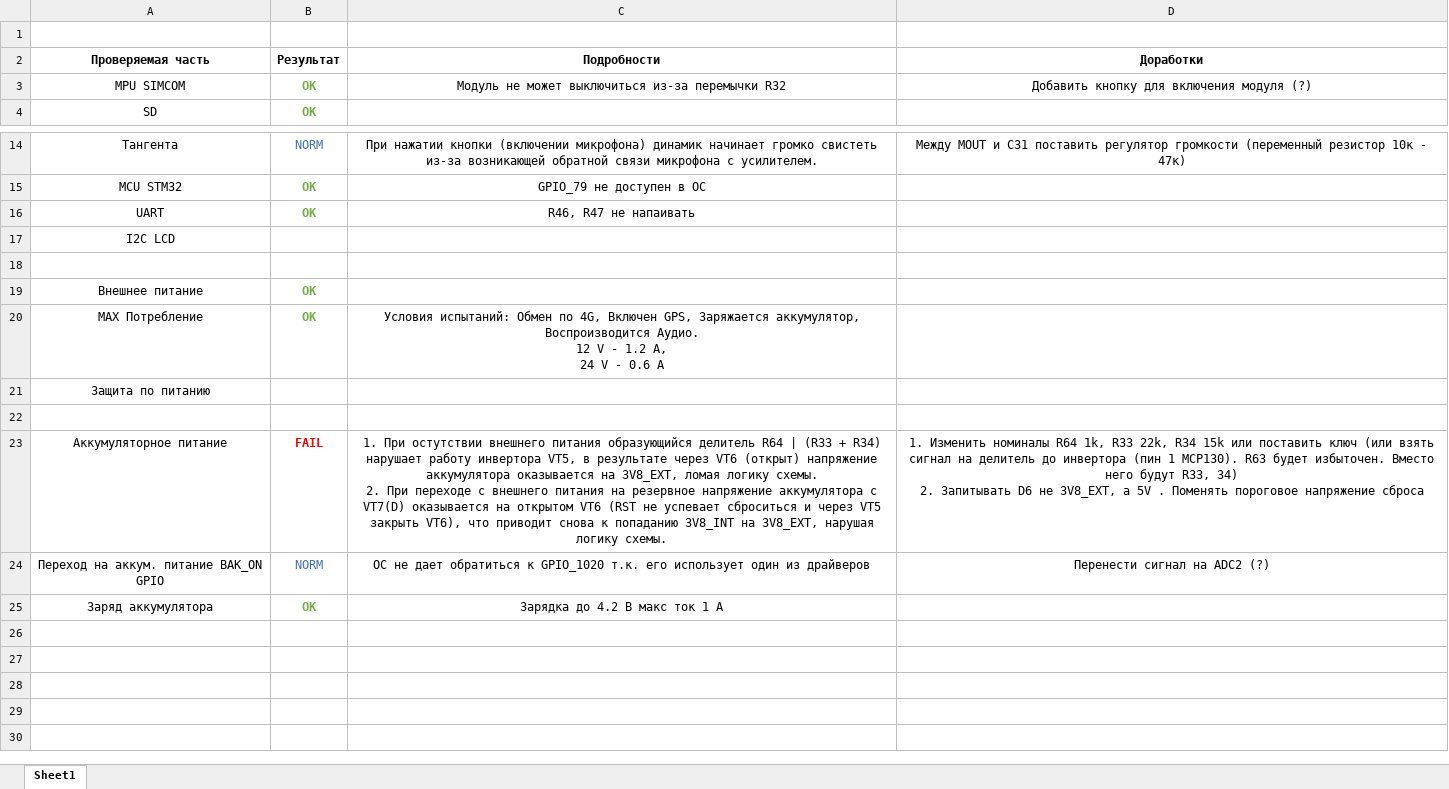
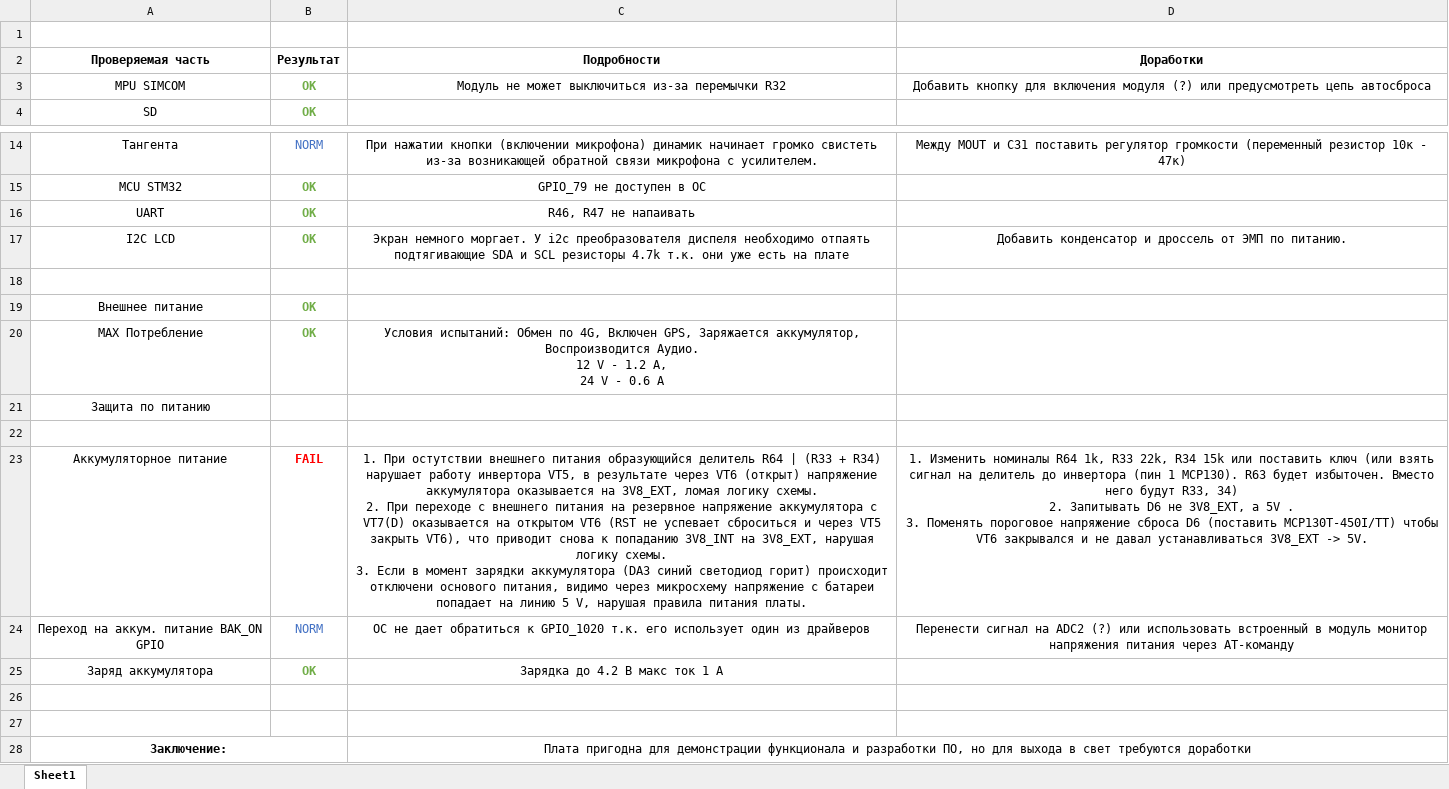
Before and after one commit to MikhailBerezhanov/MAMboard, an Excel workbook: pcb/v1.0/Project Outputs for Autoinformer/Autoinformer_v1.0_Tests.xlsx, sheet Sheet1, drawn as a sheet; only a part is shown, gaps mark what is left out; values as stored, in another font and other column widths than the file's, no borders; ↵ is a line break in a cell; the diff names each change by its address in the sheet, - before the commit and + after, or states it on an @@ line.

Commit message:
v1.0 test results updated

```diff
--- a/pcb/v1.0/Project Outputs for Autoinformer/Autoinformer_v1.0_Tests.xlsx (sheet Sheet1)
+++ b/pcb/v1.0/Project Outputs for Autoinformer/Autoinformer_v1.0_Tests.xlsx (sheet Sheet1)
-D3 (Доработки): …модуля (?)
+D3 (Доработки): …модуля (?) или предусмотреть цепь автосброса
-B17 (Результат): (empty)
+B17 (Результат): OK
-C17 (Подробности): (empty)
+C17 (Подробности): Экран немного моргает. У i2c преобразователя диспеля необходимо отпаять подтягивающие SDA и SCL резисторы 4.7k т.к. они уже есть на плате
-D17 (Доработки): (empty)
+D17 (Доработки): Добавить конденсатор и дроссель от ЭМП по питанию.
-C23 (Подробности): …логику схемы.
+C23 (Подробности): …логику схемы. ↵ 3. Если в момент зарядки аккумулятора (DA3 синий светодиод горит) происходит отключени основого питания, видимо через микросхему напряжение с батареи попадает на линию 5 V, нарушая правила питания платы.
-D23 (Доработки): …5V . Поменять пороговое напряжение сброса
+D23 (Доработки): …5V . ↵ 3. Поменять пороговое напряжение сброса D6 (поставить MCP130T-450I/TT) чтобы VT6 закрывался и не давал устанавливаться 3V8_EXT -> 5V.
-D24 (Доработки): …ADC2 (?)
+D24 (Доработки): …ADC2 (?) или использовать встроенный в модуль монитор напряжения питания через АТ-команду
+row 26: (empty)
+row 27: (empty)
+row 28: Заключение: |  | Плата пригодна для демонстрации функционала и разработки ПО, но для выхода в свет требуются доработки
```
Also changed, not shown: 1 other file.
